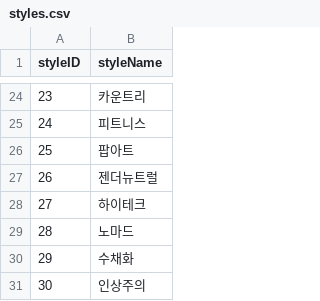
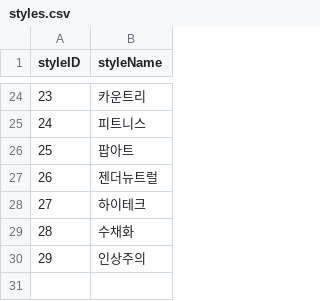
Before and after one commit to gawoooon/TUK-CE-capstone-2023-drawingdiary, a CSV file: drawingdiary/python/recommender/models/data/styles.csv, drawn as a sheet; only a part is shown, gaps mark what is left out; removed rows and columns are numbered as before the commit, all else as after; the diff names each change by its address in the sheet, - before the commit and + after, or states it on an @@ line.

```diff
--- a/drawingdiary/python/recommender/models/data/styles.csv
+++ b/drawingdiary/python/recommender/models/data/styles.csv
-row 29: 28 | 노마드
@@ column A (styleID) renumbered from row 29 down @@
```
Also changed, not shown: drawingdiary/python/recommender/models/data/expanded_init_set.csv, 7 other files.
